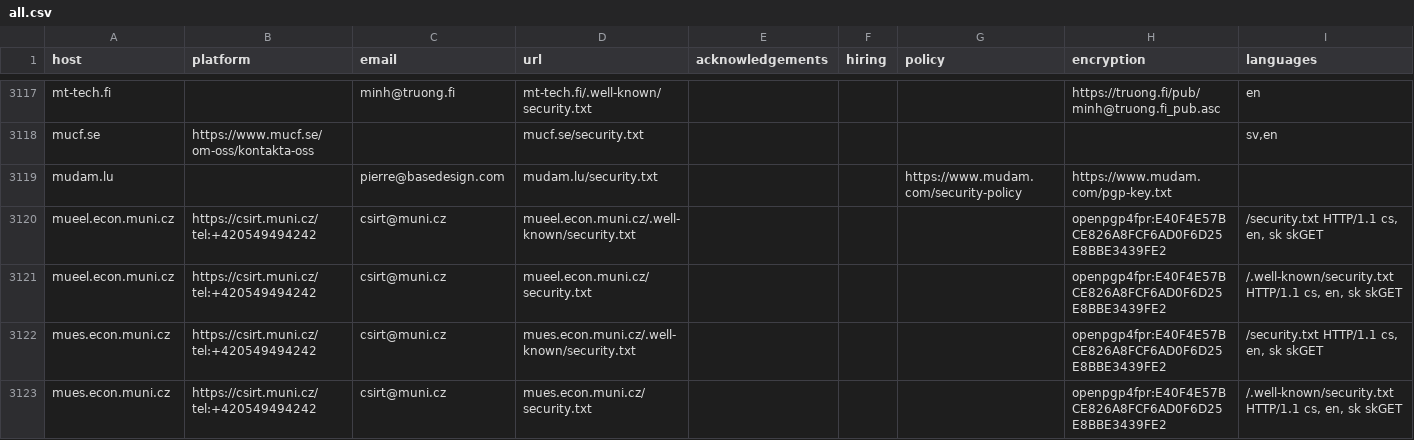
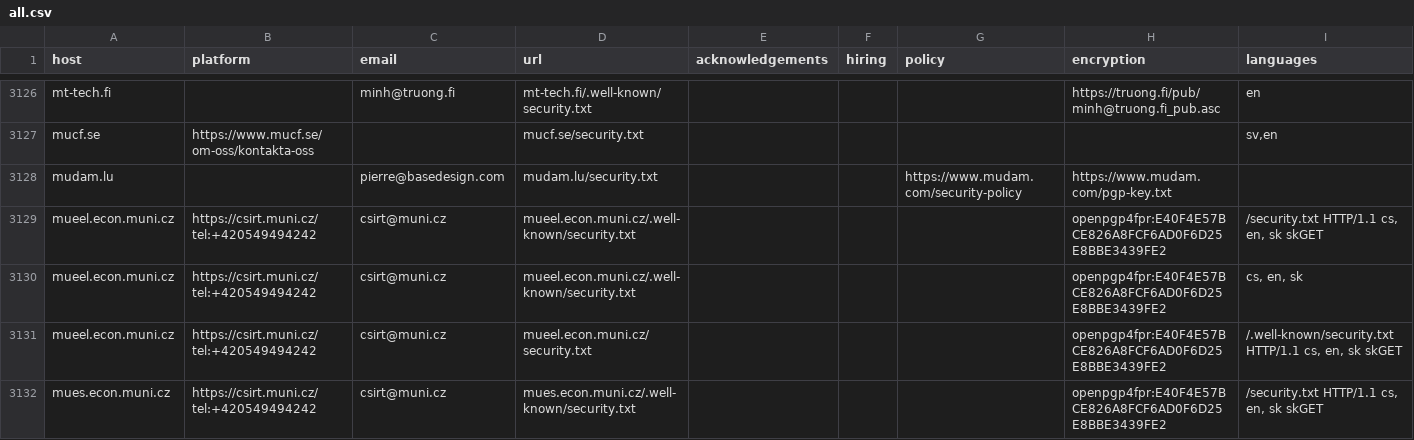
Before and after one commit to trickest/safe-harbour, a CSV file: all.csv, drawn as a sheet; only a part is shown, gaps mark what is left out; the shorter side is filled out with more unchanged rows; the diff covers the shown part only; the diff names each change by its address in the sheet, - before the commit and + after, or states it on an @@ line.

```diff
--- a/all.csv
+++ b/all.csv
+row 3130: mueel.econ.muni.cz | https://csirt.muni.cz/ tel:+420549494242 | csirt@muni.cz | mueel.econ.muni.cz/.well-known/security.txt |  |  |  | openpgp4fpr:E40F4E57BCE826A8FCF6AD0F6D25E8BBE3439FE2 | cs, en, sk
```
Also changed, not shown: 17 added rows elsewhere in this file, countries/Colombia/data.csv, countries/Czechia (Czech Republic)/data.csv, 34 other files.
